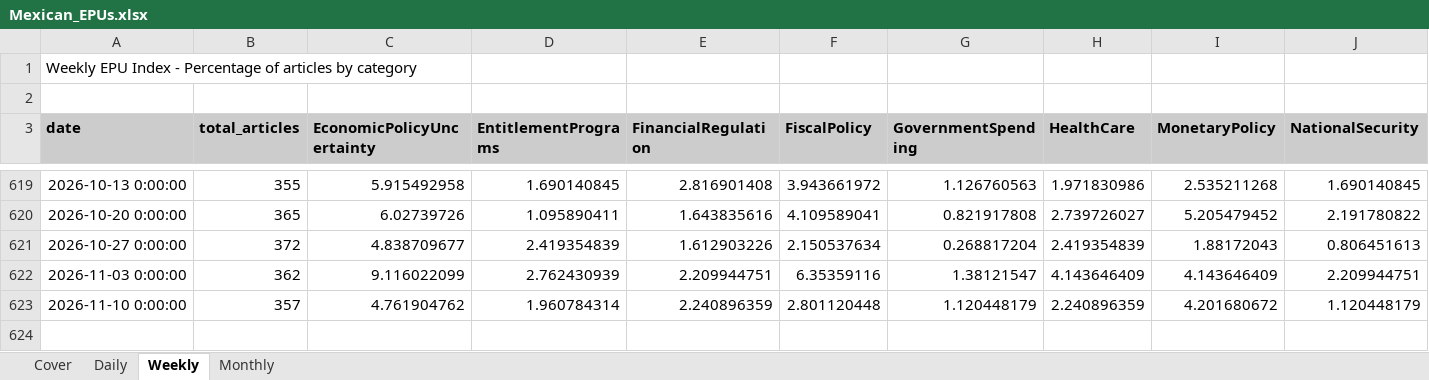
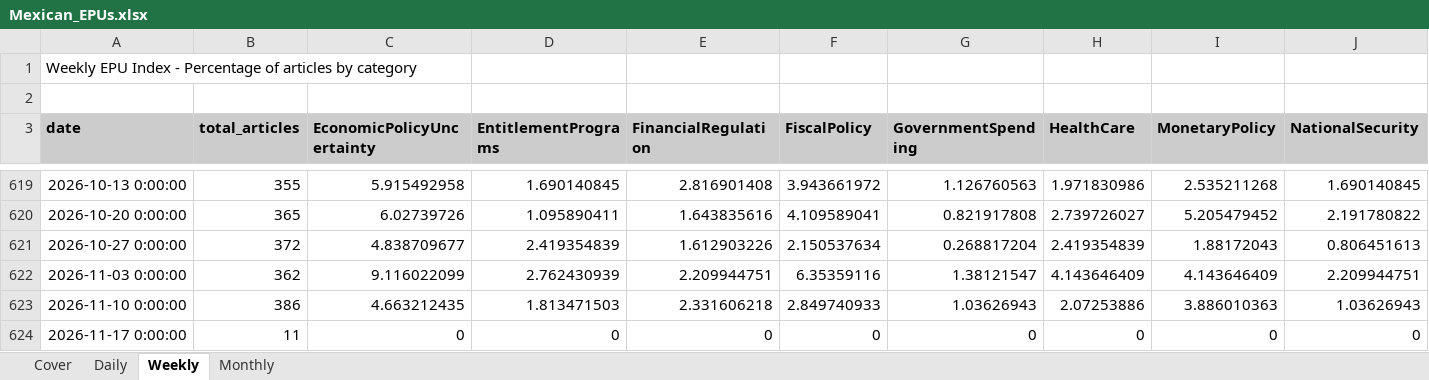
Before and after one commit to adentler1/MonitoringMexico, an Excel workbook: Mexican_EPUs.xlsx, sheet Weekly, drawn as a sheet; only a part is shown, gaps mark what is left out; values as stored, in another font and other column widths than the file's, no borders; rows hold the shown columns only; the diff covers the shown part only; the diff names each change by its address in the sheet, - before the commit and + after, or states it on an @@ line.

```diff
--- a/Mexican_EPUs.xlsx (sheet Weekly)
+++ b/Mexican_EPUs.xlsx (sheet Weekly)
-B623 (total_articles): 357
+B623 (total_articles): 386
-C623 (EconomicPolicyUncertainty): 4.761904762
+C623 (EconomicPolicyUncertainty): 4.663212435
-D623 (EntitlementPrograms): 1.960784314
+D623 (EntitlementPrograms): 1.813471503
-E623 (FinancialRegulation): 2.240896359
+E623 (FinancialRegulation): 2.331606218
-F623 (FiscalPolicy): 2.801120448
+F623 (FiscalPolicy): 2.849740933
-G623 (GovernmentSpending): 1.120448179
+G623 (GovernmentSpending): 1.03626943
-H623 (HealthCare): 2.240896359
+H623 (HealthCare): 2.07253886
-I623 (MonetaryPolicy): 4.201680672
+I623 (MonetaryPolicy): 3.886010363
-J623 (NationalSecurity): 1.120448179
+J623 (NationalSecurity): 1.03626943
+row 624: 2026-11-17 0:00:00 | 11 | 0 | 0 | 0 | 0 | 0 | 0 | 0 | 0
```
Also changed, not shown: 7 edited cells elsewhere in this sheet, sheet Daily, sheet Monthly, sheet Cover.
